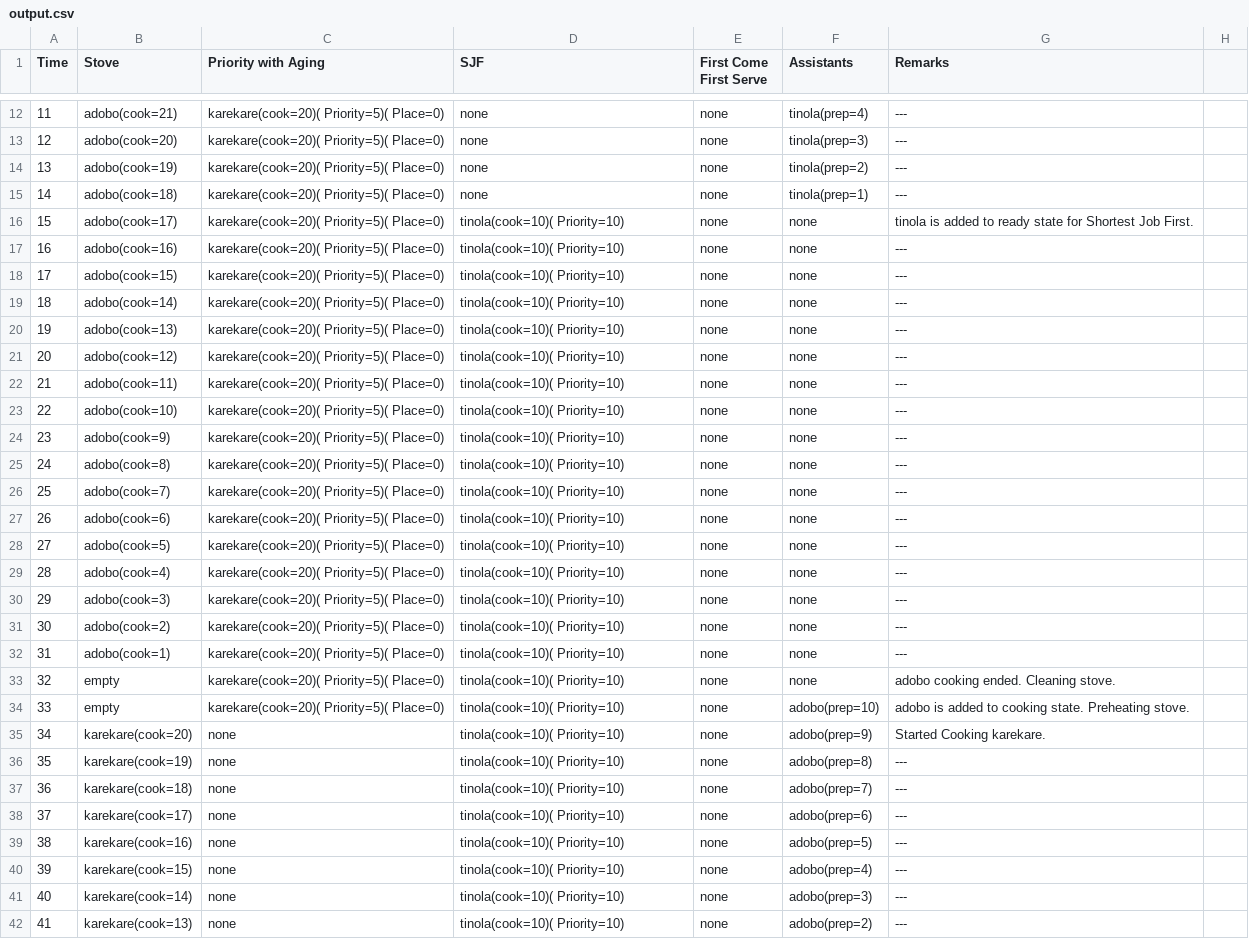
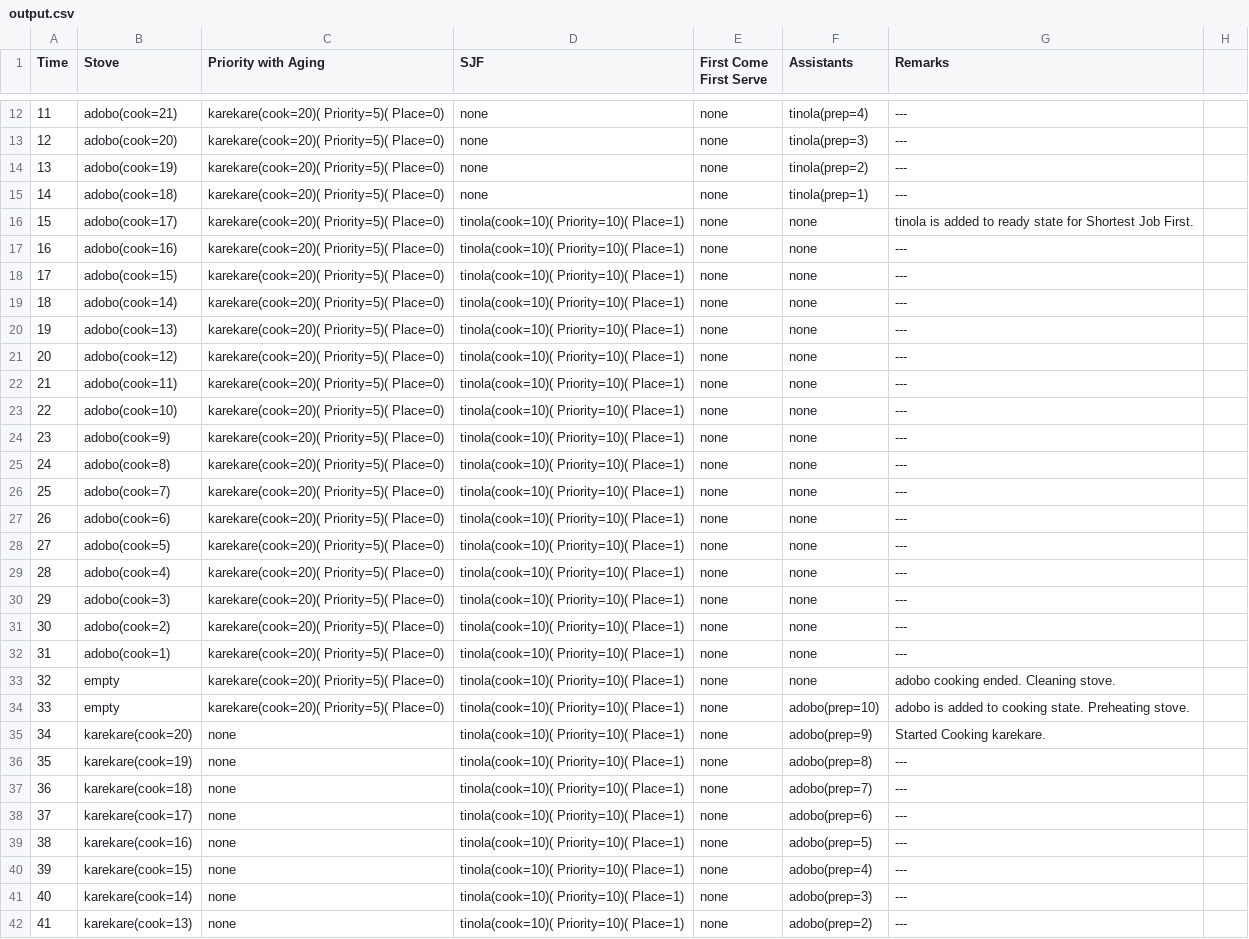
Before and after one commit to TigerTopher/TinolangAdoboSilog, a CSV file: output.csv, drawn as a sheet; only a part is shown, gaps mark what is left out; the diff covers the shown part only; the diff names each change by its address in the sheet, - before the commit and + after, or states it on an @@ line.

```diff
--- a/output.csv
+++ b/output.csv
-D16:D42 (SJF): tinola(cook=10)( Priority=10)
+D16:D42 (SJF): tinola(cook=10)( Priority=10)( Place=1)
```
Also changed, not shown: 103 edited cells elsewhere in this file, 1 other file.
